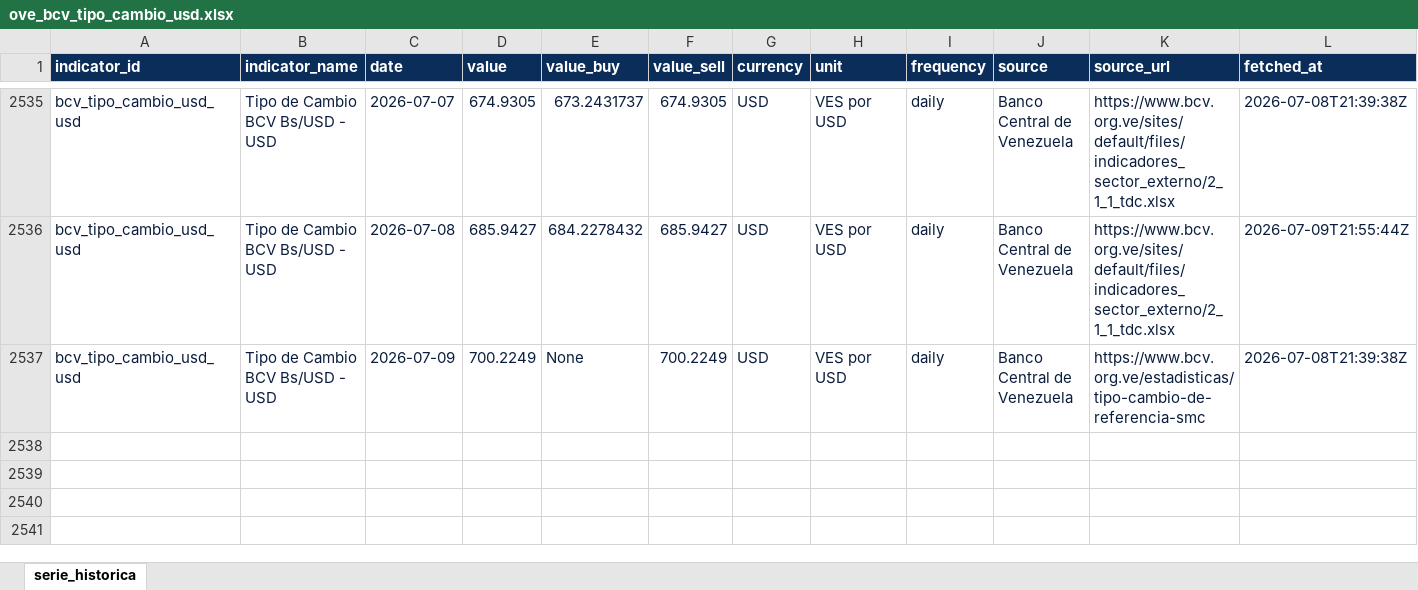
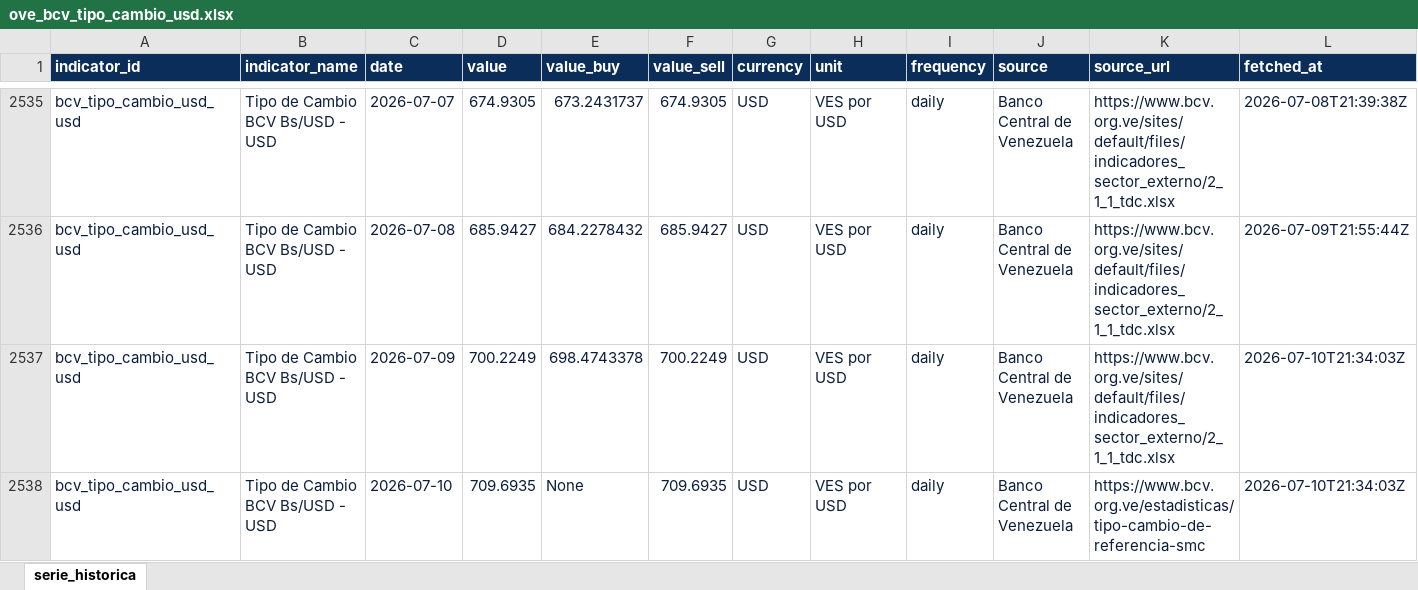
Before and after one commit to CarlosMarzol/OVE-web-github, an Excel workbook: assets/data/bcv/excel/ove_bcv_tipo_cambio_usd.xlsx, sheet serie_historica, drawn as a sheet; only a part is shown, gaps mark what is left out; values as stored, in another font and other column widths than the file's, no borders; the diff names each change by its address in the sheet, - before the commit and + after, or states it on an @@ line.

```diff
--- a/assets/data/bcv/excel/ove_bcv_tipo_cambio_usd.xlsx (sheet serie_historica)
+++ b/assets/data/bcv/excel/ove_bcv_tipo_cambio_usd.xlsx (sheet serie_historica)
-E2537 (value_buy): None
+E2537 (value_buy): 698.4743378
-K2537 (source_url): https://www.bcv.org.ve/estadisticas/tipo-cambio-de-referencia-smc
+K2537 (source_url): https://www.bcv.org.ve/sites/default/files/indicadores_sector_externo/2_1_1_tdc.xlsx
-L2537 (fetched_at): 2026-07-08T21:39:38Z
+L2537 (fetched_at): 2026-07-10T21:34:03Z
+row 2538: bcv_tipo_cambio_usd_usd | Tipo de Cambio BCV Bs/USD - USD | 2026-07-10 | 709.6935 | None | 709.6935 | USD | VES por USD | daily | Banco Central de Venezuela | https://www.bcv.org.ve/estadisticas/tipo-cambio-de-referencia-smc | 2026-07-10T21:34:03Z
```
Also changed, not shown: assets/data/bcv/excel/ove_bcv_tipo_cambio_referencia_smc.xlsx, assets/data/indicadores-clave/ove_indicadores_clave_venezuela.xlsx, 7 other files.
